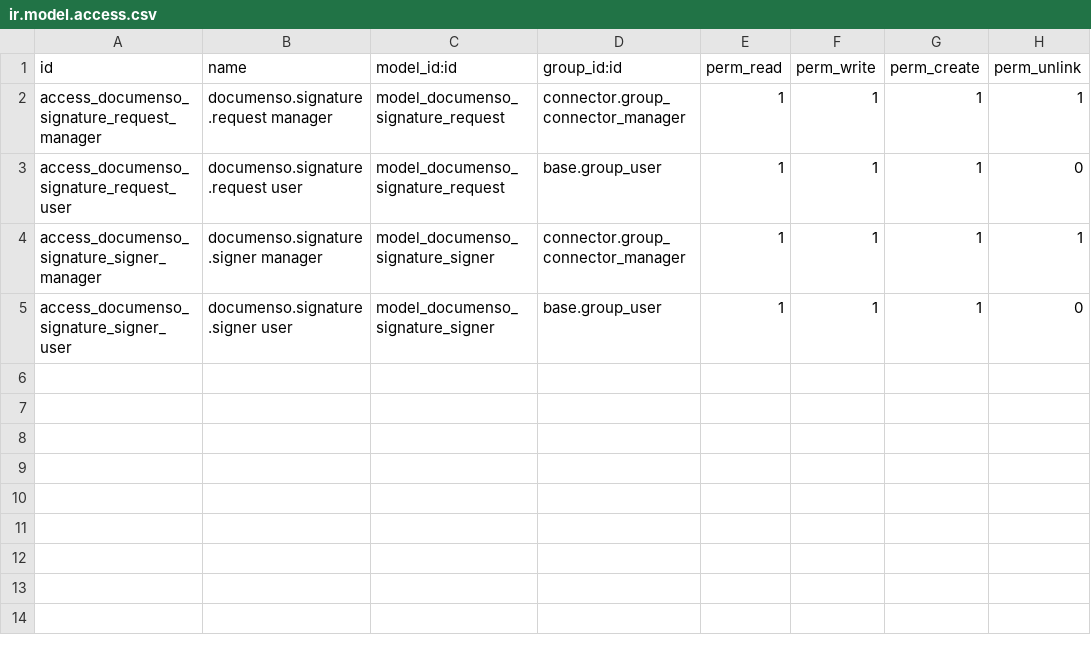
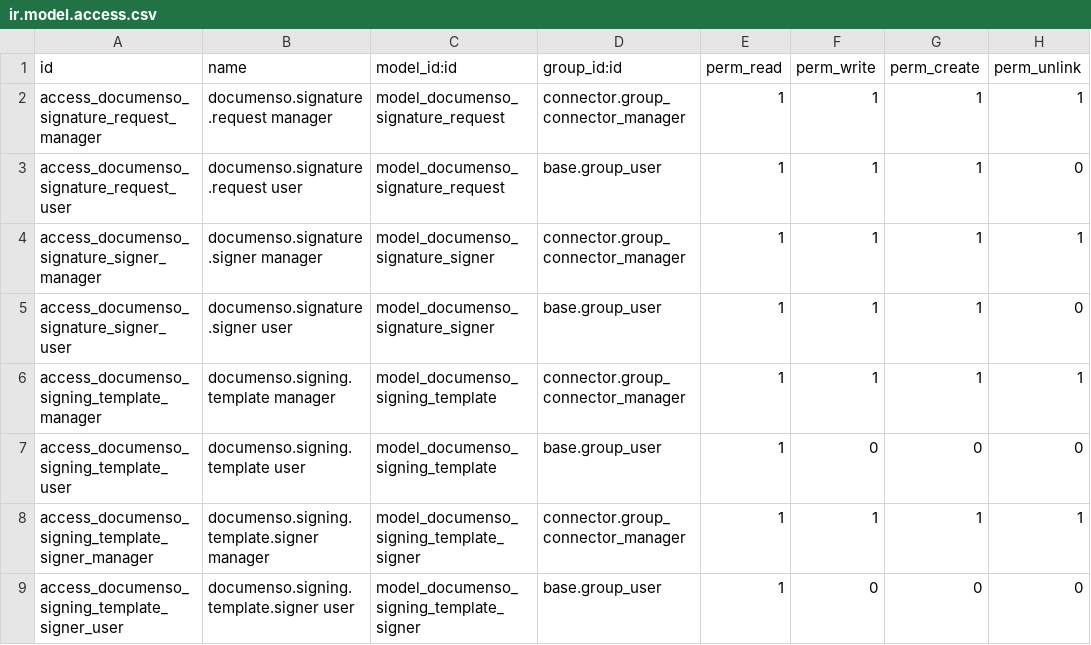
Before and after one commit to open-synergy/ssi-connector-documenso, a CSV file: ssi_connector_documenso_signing/security/ir.model.access.csv, drawn as a sheet; the diff names each change by its address in the sheet, - before the commit and + after, or states it on an @@ line.

Commit message:
[ADD] ssi_connector_documenso_signing: documenso_signing_template
Add documenso.signing.template master data model and
documenso.signing.template.signer lines.

Add signing_template_id m2o on documenso.signature.request.
Selecting a template auto-fills res_model, py3o_report_id, and
signer_ids (partner resolved via python code using mixin.localdict).

Depends on ssi_localdict_mixin.

```diff
--- a/ssi_connector_documenso_signing/security/ir.model.access.csv
+++ b/ssi_connector_documenso_signing/security/ir.model.access.csv
+row 6: access_documenso_signing_template_manager | documenso.signing.template manager | model_documenso_signing_template | connector.group_connector_manager | 1 | 1 | 1 | 1
+row 7: access_documenso_signing_template_user | documenso.signing.template user | model_documenso_signing_template | base.group_user | 1 | 0 | 0 | 0
+row 8: access_documenso_signing_template_signer_manager | documenso.signing.template.signer manager | model_documenso_signing_template_signer | connector.group_connector_manager | 1 | 1 | 1 | 1
+row 9: access_documenso_signing_template_signer_user | documenso.signing.template.signer user | model_documenso_signing_template_signer | base.group_user | 1 | 0 | 0 | 0
```
Also changed, not shown: 8 other files.
